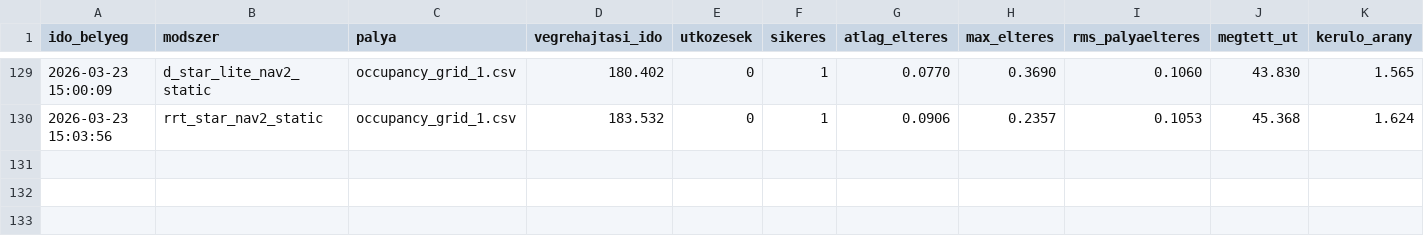
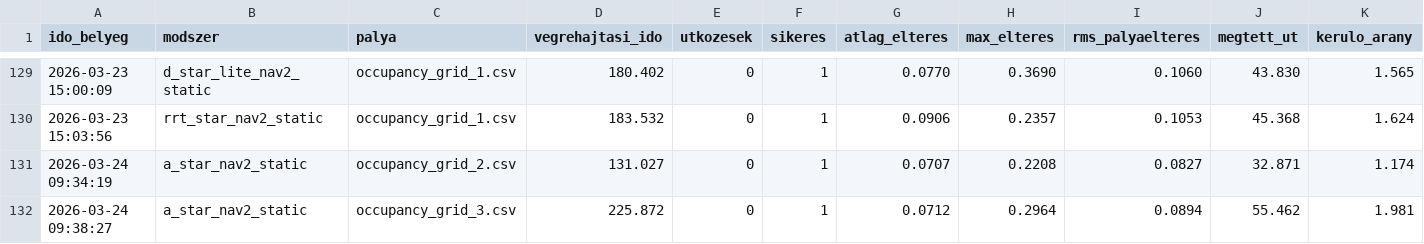
Before and after one commit to szabolcs-lab/diplomamunka_ws, a CSV file: metrics_runs/osszes_eredmeny.csv, drawn as a sheet; only a part is shown, gaps mark what is left out; rows hold the shown columns only; the diff names each change by its address in the sheet, - before the commit and + after, or states it on an @@ line.

```diff
--- a/metrics_runs/osszes_eredmeny.csv
+++ b/metrics_runs/osszes_eredmeny.csv
+row 131: 2026-03-24 09:34:19 | a_star_nav2_static | occupancy_grid_2.csv | 131.027 | 0 | 1 | 0.0707 | 0.2208 | 0.0827 | 32.871 | 1.174
+row 132: 2026-03-24 09:38:27 | a_star_nav2_static | occupancy_grid_3.csv | 225.872 | 0 | 1 | 0.0712 | 0.2964 | 0.0894 | 55.462 | 1.981
```
Also changed, not shown: src/a_star_pkg/metrics_log/a_star_metrics_log.csv, 2 other files.
